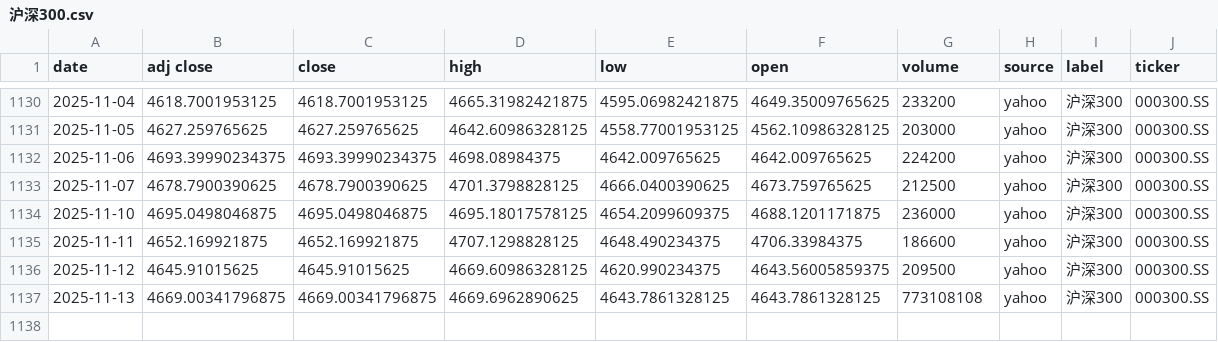
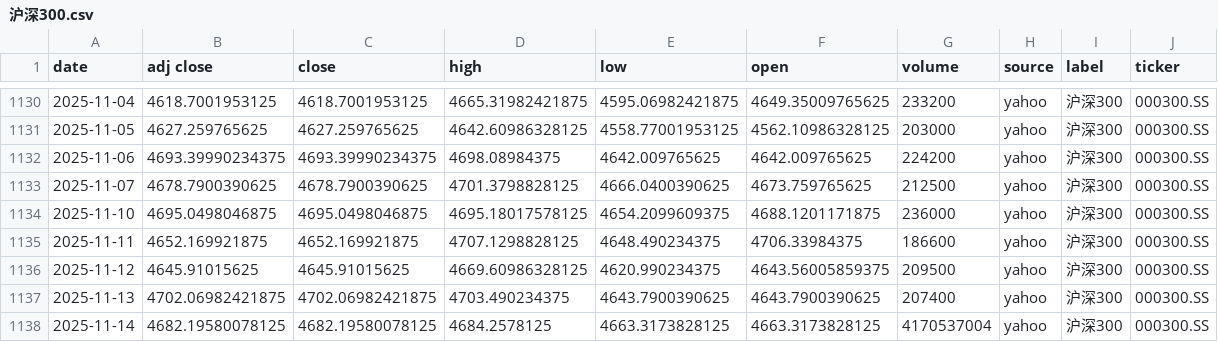
Before and after one commit to zid036116-ship-it/-10.16, a CSV file: docs/indices/沪深300.csv, drawn as a sheet; only a part is shown, gaps mark what is left out.

```diff
--- a/docs/indices/沪深300.csv
+++ b/docs/indices/沪深300.csv
@@ -1136,2 +1136,3 @@
 2025-11-12,4645.91015625,4645.91015625,4669.60986328125,4620.990234375,4643.56005859375,209500,yahoo,沪深300,000300.SS
-2025-11-13,4669.00341796875,4669.00341796875,4669.6962890625,4643.7861328125,4643.7861328125,773108108,yahoo,沪深300,000300.SS
+2025-11-13,4702.06982421875,4702.06982421875,4703.490234375,4643.7900390625,4643.7900390625,207400,yahoo,沪深300,000300.SS
+2025-11-14,4682.19580078125,4682.19580078125,4684.2578125,4663.3173828125,4663.3173828125,4170537004,yahoo,沪深300,000300.SS
```
Also changed, not shown: docs/indices/上证指数.csv, docs/indices/创业板指.csv, 2 other files.
